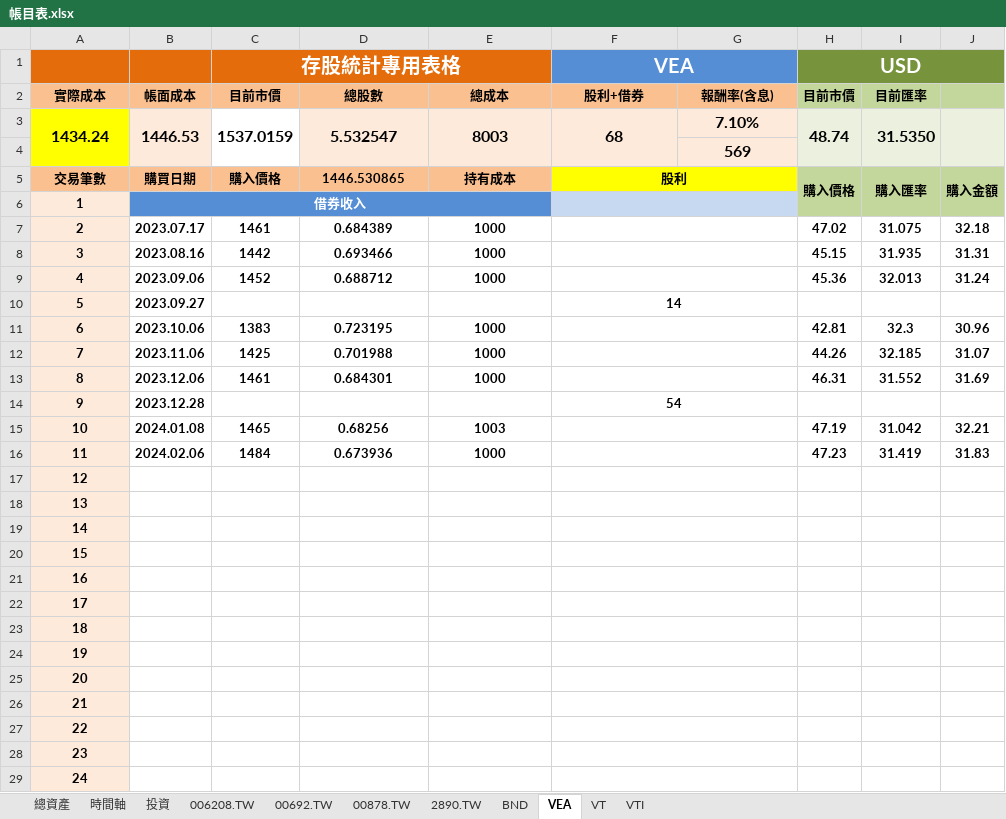
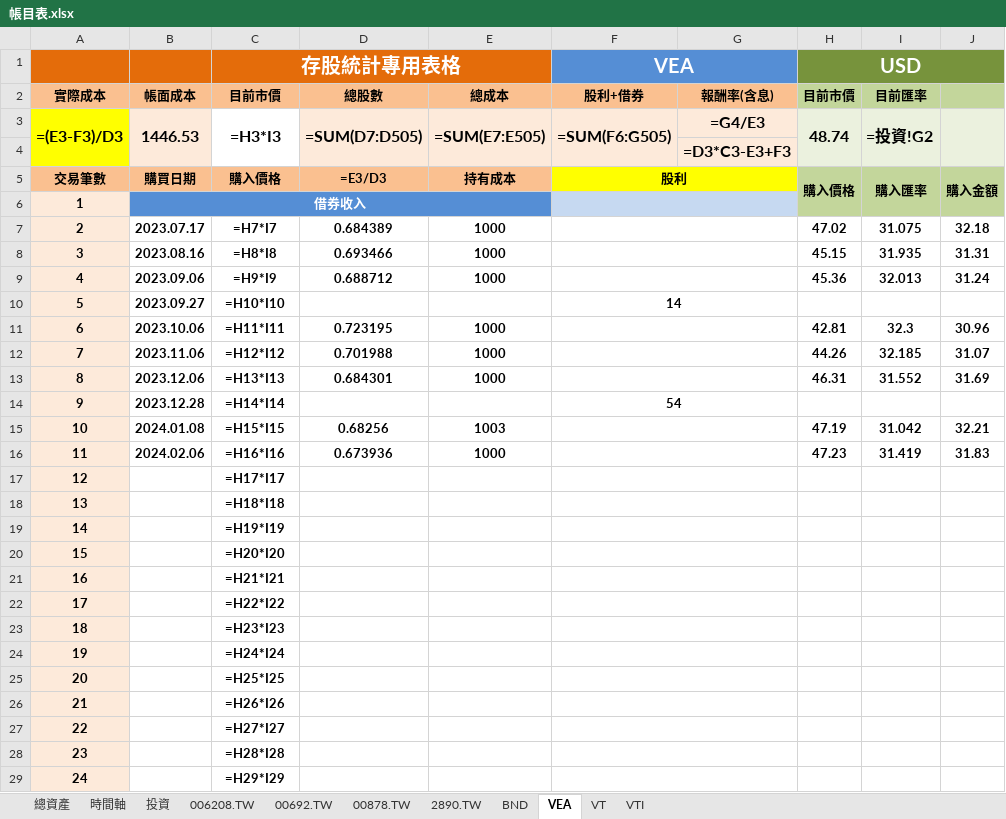
Before and after one commit to liuutin9/Finance, an Excel workbook: 帳目表.xlsx, sheet VEA, drawn as a sheet; only a part is shown; values as stored, in another font and other column widths than the file's, no borders; formulas without a stored value are shown as written; conditional formats not drawn; removed rows and columns are numbered as before the commit, all else as after; the diff covers the shown part only; the diff names each change by its address in the sheet, - before the commit and + after, or states it on an @@ line.

```diff
--- a/帳目表.xlsx (sheet VEA)
+++ b/帳目表.xlsx (sheet VEA)
-row 3: 1434.24 | 1446.53 | 1537.0159 | 5.532547 | 8003 | 68 | 7.10% | 48.74 | 31.5350
+row 3: =(E3-F3)/D3 | 1446.53 | =H3*I3 | =SUM(D7:D505) | =SUM(E7:E505) | =SUM(F6:G505) | =G4/E3 | 48.74 | =投資!G2
-G4: 569
+G4: =D3*C3-E3+F3
-D5: 1446.530865
+D5: =E3/D3
-C7 (存股統計專用表格): 1461
+C7 (存股統計專用表格): =H7*I7
-C8 (存股統計專用表格): 1442
+C8 (存股統計專用表格): =H8*I8
-C9 (存股統計專用表格): 1452
+C9 (存股統計專用表格): =H9*I9
-C10 (存股統計專用表格): (empty)
+C10 (存股統計專用表格): =H10*I10
-C11 (存股統計專用表格): 1383
+C11 (存股統計專用表格): =H11*I11
-C12 (存股統計專用表格): 1425
+C12 (存股統計專用表格): =H12*I12
-C13 (存股統計專用表格): 1461
+C13 (存股統計專用表格): =H13*I13
-C14 (存股統計專用表格): (empty)
+C14 (存股統計專用表格): =H14*I14
-C15 (存股統計專用表格): 1465
+C15 (存股統計專用表格): =H15*I15
-C16 (存股統計專用表格): 1484
+C16 (存股統計專用表格): =H16*I16
-C17 (存股統計專用表格): (empty)
+C17 (存股統計專用表格): =H17*I17
-C18 (存股統計專用表格): (empty)
+C18 (存股統計專用表格): =H18*I18
-C19 (存股統計專用表格): (empty)
+C19 (存股統計專用表格): =H19*I19
-C20 (存股統計專用表格): (empty)
+C20 (存股統計專用表格): =H20*I20
-C21 (存股統計專用表格): (empty)
+C21 (存股統計專用表格): =H21*I21
-C22 (存股統計專用表格): (empty)
+C22 (存股統計專用表格): =H22*I22
-C23 (存股統計專用表格): (empty)
+C23 (存股統計專用表格): =H23*I23
-C24 (存股統計專用表格): (empty)
+C24 (存股統計專用表格): =H24*I24
-C25 (存股統計專用表格): (empty)
+C25 (存股統計專用表格): =H25*I25
-C26 (存股統計專用表格): (empty)
+C26 (存股統計專用表格): =H26*I26
-C27 (存股統計專用表格): (empty)
+C27 (存股統計專用表格): =H27*I27
-C28 (存股統計專用表格): (empty)
+C28 (存股統計專用表格): =H28*I28
-C29 (存股統計專用表格): (empty)
+C29 (存股統計專用表格): =H29*I29
```
Also changed, not shown: 476 edited cells elsewhere in this sheet, sheet VTI, sheet VT, sheet BND, sheet 投資, sheet 總資產, sheet 00878.TW, 4 more sheets, 2 other files.
